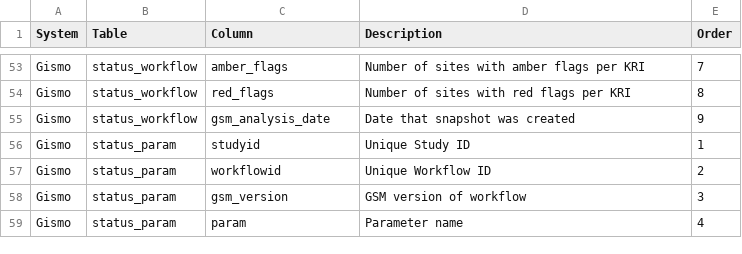
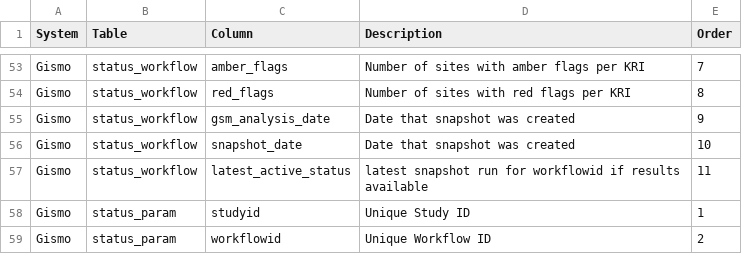
Before and after one commit to Gilead-BioStats/gsm, a CSV file: data-raw/rbm_data_spec.csv, drawn as a sheet; only a part is shown, gaps mark what is left out; the shorter side is filled out with more unchanged rows; the diff names each change by its address in the sheet, - before the commit and + after, or states it on an @@ line.

Commit message:
reworked tables and tests for new Make_Snapshot functionality

```diff
--- a/data-raw/rbm_data_spec.csv
+++ b/data-raw/rbm_data_spec.csv
+row 56: Gismo | status_workflow | snapshot_date | Date that snapshot was created | 10
+row 57: Gismo | status_workflow | latest_active_status | latest snapshot run for workflowid if results available | 11
```
Also changed, not shown: 16 other files.
